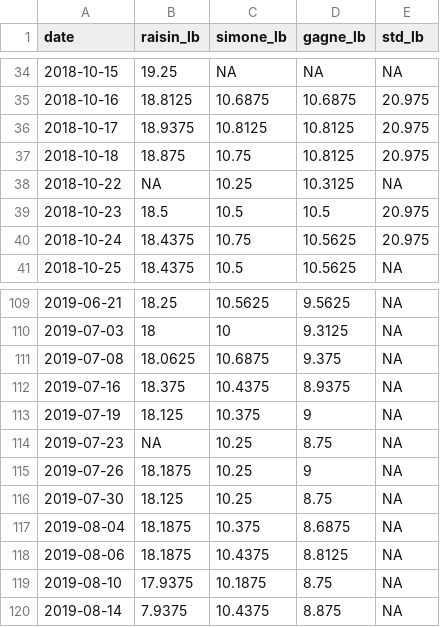
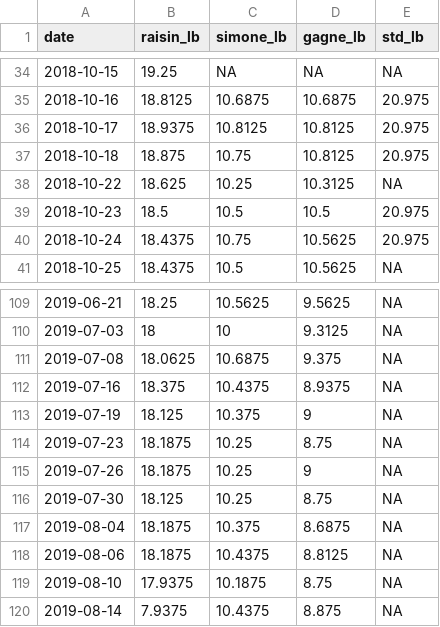
Before and after one commit to CongZhang63/p8105_mtp_cz2612, a CSV file: data/dogweights_stat.csv, drawn as a sheet; only a part is shown, gaps mark what is left out.

```diff
--- a/data/dogweights_stat.csv
+++ b/data/dogweights_stat.csv
@@ -37,3 +37,3 @@ date,raisin_lb,simone_lb,gagne_lb,std_lb
 2018-10-18,18.875,10.75,10.8125,20.975
-2018-10-22,NA,10.25,10.3125,NA
+2018-10-22,18.625,10.25,10.3125,NA
 2018-10-23,18.5,10.5,10.5,20.975
@@ -113,3 +113,3 @@ date,raisin_lb,simone_lb,gagne_lb,std_lb
 2019-07-19,18.125,10.375,9,NA
-2019-07-23,NA,10.25,8.75,NA
+2019-07-23,18.1875,10.25,8.75,NA
 2019-07-26,18.1875,10.25,9,NA
```
Also changed, not shown: 2 other files.
